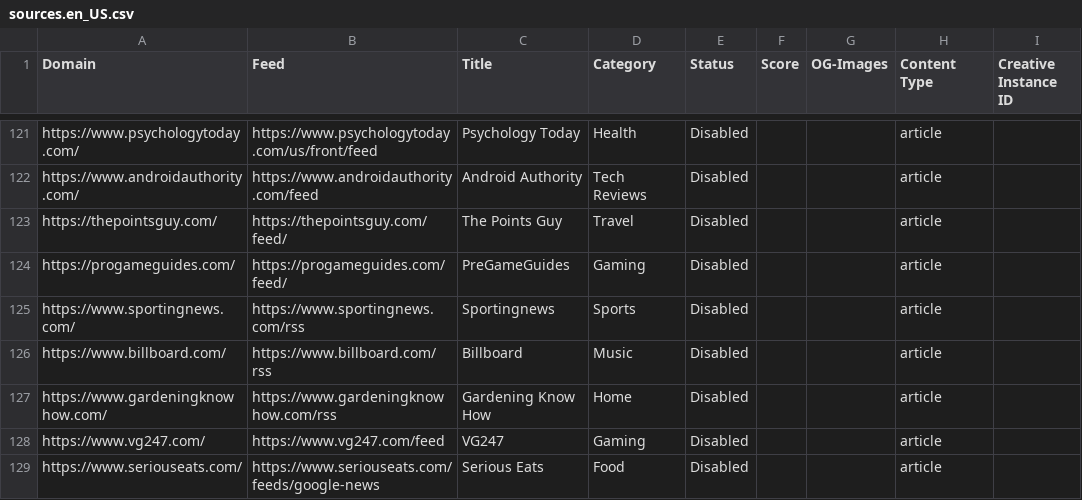
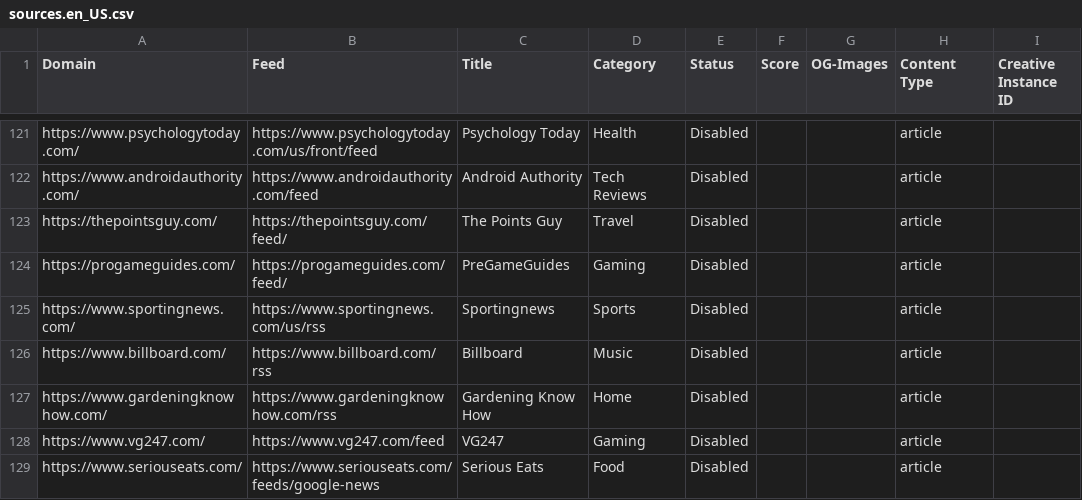
Before and after one commit to seanpm2001/news-aggregator, a CSV file: sources.en_US.csv, drawn as a sheet; only a part is shown, gaps mark what is left out; the diff covers the shown part only; the diff names each change by its address in the sheet, - before the commit and + after, or states it on an @@ line.

```diff
--- a/sources.en_US.csv
+++ b/sources.en_US.csv
-B125 (Feed): https://www.sportingnews.com/rss
+B125 (Feed): https://www.sportingnews.com/us/rss
```
Also changed, not shown: 25 edited cells elsewhere in this file.
